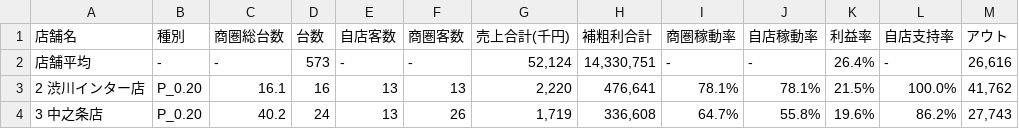
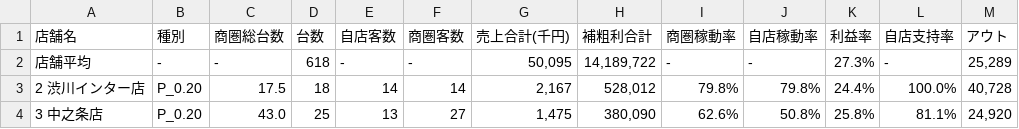
Before and after one commit to nexus-dstation/ps-share-dashboard, a CSV file: 2026年3月/チェーン店レポート_種別_1円未満P_20260327.csv, drawn as a sheet; only a part is shown; the diff covers the shown part only.

Commit message:
Update 2026-03 dashboard data

```diff
--- a/2026年3月/チェーン店レポート_種別_1円未満P_20260327.csv
+++ b/2026年3月/チェーン店レポート_種別_1円未満P_20260327.csv
@@ -1,4 +1,4 @@
 "店舗名","種別","商圏総台数","台数","自店客数","商圏客数","売上合計(千円)","補粗利合計","商圏稼動率","自店稼動率","利益率","自店支持率","アウト"
-"店舗平均","-","-","573","-","-","52,124","14,330,751","-","-","26.4%","-","26,616"
-"2 渋川インター店","P_0.20","16.1","16","13","13","2,220","476,641","78.1%","78.1%","21.5%","100.0%","41,762"
-"3 中之条店","P_0.20","40.2","24","13","26","1,719","336,608","64.7%","55.8%","19.6%","86.2%","27,743"
+"店舗平均","-","-","618","-","-","50,095","14,189,722","-","-","27.3%","-","25,289"
+"2 渋川インター店","P_0.20","17.5","18","14","14","2,167","528,012","79.8%","79.8%","24.4%","100.0%","40,728"
+"3 中之条店","P_0.20","43.0","25","13","27","1,475","380,090","62.6%","50.8%","25.8%","81.1%","24,920"
```
Also changed, not shown: 3 added rows and 95 edited cells elsewhere in this file, 2026年3月/チェーン店レポート_種別_5円スロット_20260327.csv, 2026年3月/チェーン店レポート_種別_5円未満S_20260327.csv, 3 other files.
